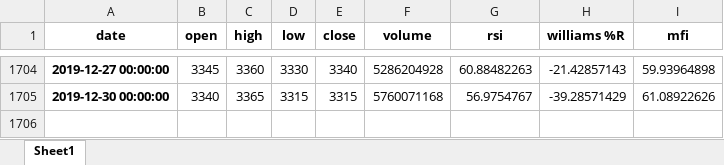
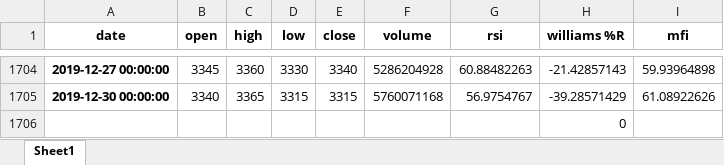
Before and after one commit to JesusMendez95/Proyecto-desarrollo, an Excel workbook: Ecopetrol OHLCV+indicadores.xlsx, sheet Sheet1, drawn as a sheet; only a part is shown, gaps mark what is left out; values as stored, in another font and other column widths than the file's, no borders; the diff names each change by its address in the sheet, - before the commit and + after, or states it on an @@ line.

```diff
--- a/Ecopetrol OHLCV+indicadores.xlsx (sheet Sheet1)
+++ b/Ecopetrol OHLCV+indicadores.xlsx (sheet Sheet1)
+row 1706:  |  |  |  |  |  |  | 0
```
Also changed, not shown: 22 other files.
